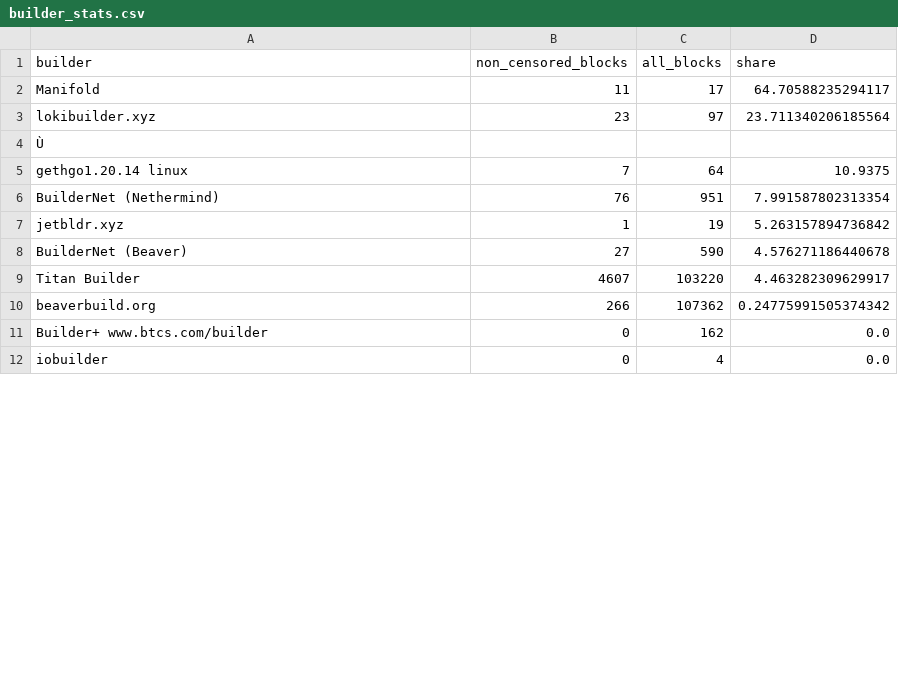
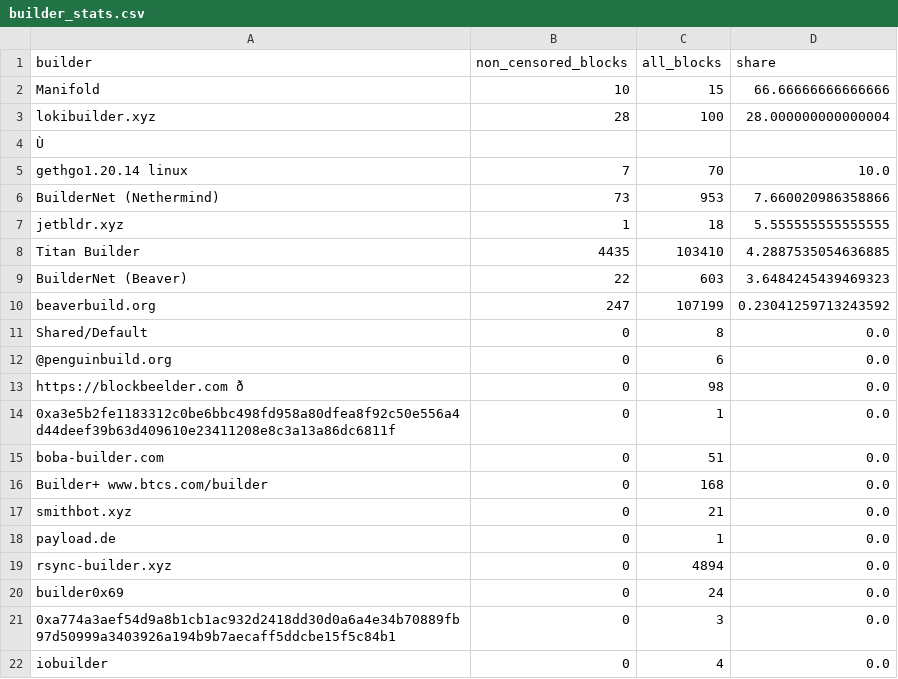
Before and after one commit to nerolation/censorship.pics, a CSV file: data/builder_stats.csv, drawn as a sheet; only a part is shown; removed rows and columns are numbered as before the commit, all else as after; the diff covers the shown part only; the diff names each change by its address in the sheet, - before the commit and + after, or states it on an @@ line.

```diff
--- a/data/builder_stats.csv
+++ b/data/builder_stats.csv
-B2 (non_censored_blocks): 11
+B2 (non_censored_blocks): 10
-C2 (all_blocks): 17
+C2 (all_blocks): 15
-D2 (share): 64.70588235294117
+D2 (share): 66.66666666666666
-B3 (non_censored_blocks): 23
+B3 (non_censored_blocks): 28
-C3 (all_blocks): 97
+C3 (all_blocks): 100
-D3 (share): 23.711340206185564
+D3 (share): 28.000000000000004
-C5 (all_blocks): 64
+C5 (all_blocks): 70
-D5 (share): 10.9375
+D5 (share): 10.0
-B6 (non_censored_blocks): 76
+B6 (non_censored_blocks): 73
-C6 (all_blocks): 951
+C6 (all_blocks): 953
-D6 (share): 7.991587802313354
+D6 (share): 7.660020986358866
-C7 (all_blocks): 19
+C7 (all_blocks): 18
-D7 (share): 5.263157894736842
+D7 (share): 5.555555555555555
-row 8: BuilderNet (Beaver) | 27 | 590 | 4.576271186440678
-B8 (non_censored_blocks): 4607
+B8 (non_censored_blocks): 4435
-C8 (all_blocks): 103220
+C8 (all_blocks): 103410
-D8 (share): 4.463282309629917
+D8 (share): 4.2887535054636885
+row 9: BuilderNet (Beaver) | 22 | 603 | 3.6484245439469323
-B10 (non_censored_blocks): 266
+B10 (non_censored_blocks): 247
-C10 (all_blocks): 107362
+C10 (all_blocks): 107199
-D10 (share): 0.24775991505374342
+D10 (share): 0.23041259713243592
@@ row 24 moved to row 11: Shared/Default @@
@@ row 27 moved to row 12: @penguinbuild.org @@
+row 13: https://blockbeelder.com ð | 0 | 98 | 0.0
@@ row 23 moved to row 14: 0xa3e5b2fe1183312c0be6bbc498fd958a80dfea… @@
+row 15: boba-builder.com | 0 | 51 | 0.0
-C16 (all_blocks): 162
+C16 (all_blocks): 168
@@ row 26 moved to row 17: smithbot.xyz @@
@@ row 32 moved to row 18: payload.de @@
+row 19: rsync-builder.xyz | 0 | 4894 | 0.0
@@ row 31 moved to row 20: builder0x69 @@
@@ row 34 moved to row 21: 0xa774a3aef54d9a8b1cb1ac932d2418dd30d0a6… @@
```
Also changed, not shown: 4 added rows, 8 removed rows, 3 moved rows and 7 edited cells elsewhere in this file, data/builder_censorship_share.csv, data/censorship_stats.csv, 4 other files.
